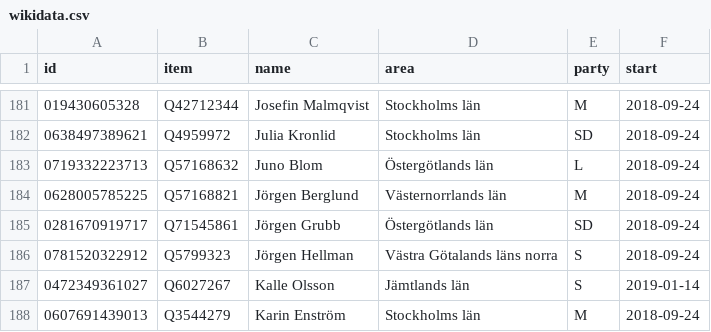
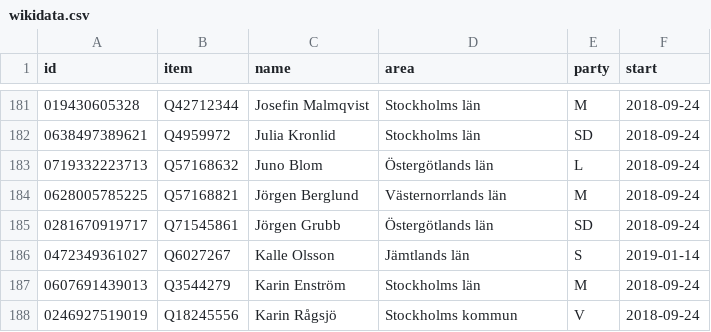
Before and after one commit to every-politician-scrapers/sweden-riksdag-api-current, a CSV file: data/wikidata.csv, drawn as a sheet; only a part is shown, gaps mark what is left out; the shorter side is filled out with more unchanged rows; the diff names each change by its address in the sheet, - before the commit and + after, or states it on an @@ line.

```diff
--- a/data/wikidata.csv
+++ b/data/wikidata.csv
-row 186: 0781520322912 | Q5799323 | Jörgen Hellman | Västra Götalands läns norra | S | 2018-09-24
```
Also changed, not shown: data/diff.csv.
